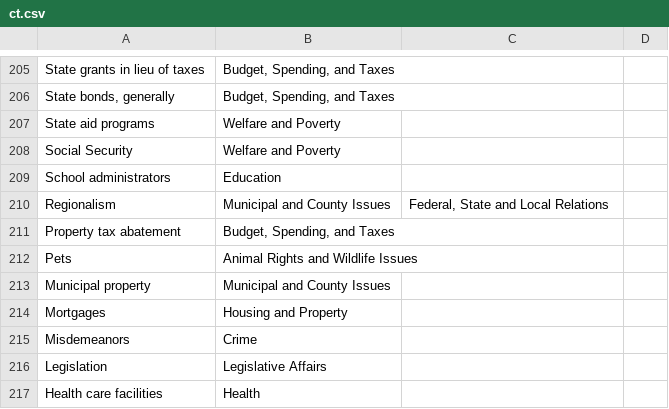
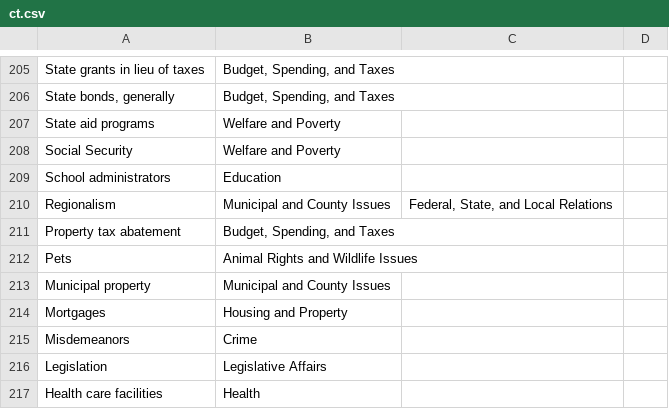
Before and after one commit to openstates/openstates-scrapers, a CSV file: manual_data/subjects/ct.csv, drawn as a sheet; only a part is shown, gaps mark what is left out; the diff covers the shown part only.

```diff
--- a/manual_data/subjects/ct.csv
+++ b/manual_data/subjects/ct.csv
@@ -209,3 +209,3 @@ Social Security,Welfare and Poverty,,
 School administrators,Education,,
-Regionalism,Municipal and County Issues,"Federal, State and Local Relations",
+Regionalism,Municipal and County Issues,"Federal, State, and Local Relations",
 Property tax abatement,"Budget, Spending, and Taxes",,
```
Also changed, not shown: 5 edited cells elsewhere in this file.
